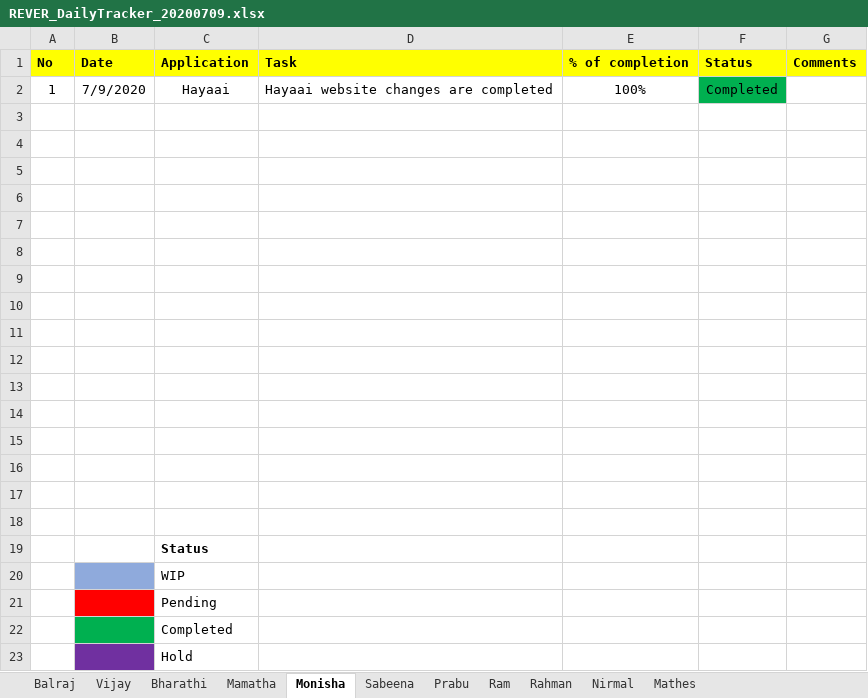
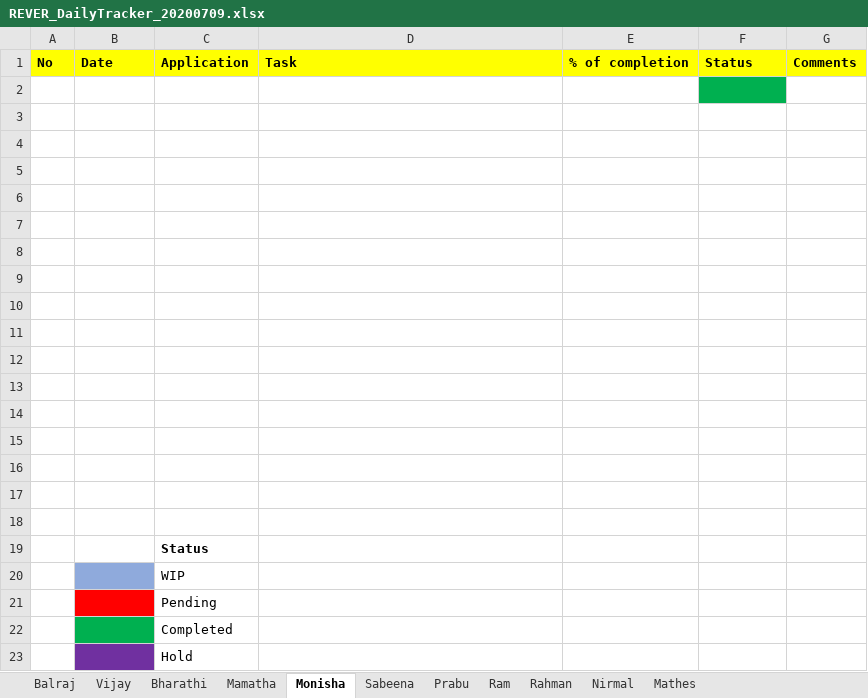
Before and after one commit to tcbalaji/DailyTracker, an Excel workbook: REVER_DailyTracker_20200709.xlsx, sheet Monisha, drawn as a sheet; values as stored, in another font and other column widths than the file's, no borders; the diff names each change by its address in the sheet, - before the commit and + after, or states it on an @@ line.

```diff
--- a/REVER_DailyTracker_20200709.xlsx (sheet Monisha)
+++ b/REVER_DailyTracker_20200709.xlsx (sheet Monisha)
-row 2: 1 | 7/9/2020 | Hayaai | Hayaai website changes are completed | 100% | Completed
+row 2: (empty)
```
Also changed, not shown: sheet Vijay, sheet Nirmal, sheet Mathes, sheet Bharathi.
